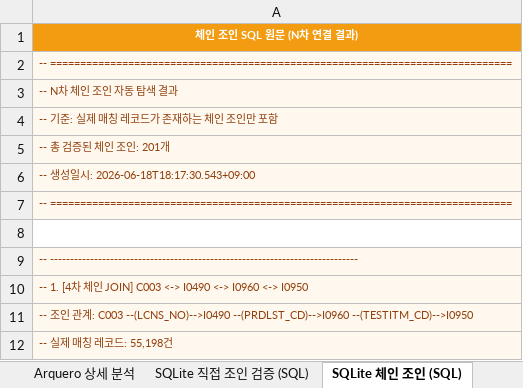
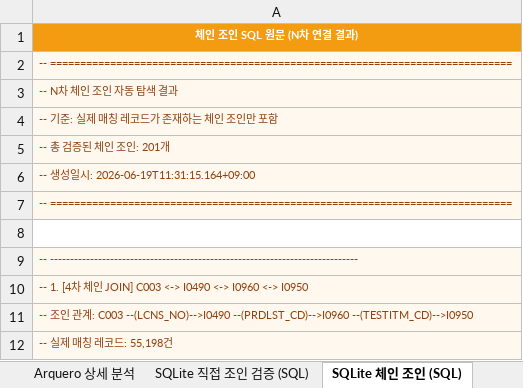
Before and after one commit to artiordex/food-safety, an Excel workbook: 식품안전나라_API_분석결과.xlsx, sheet SQLite 체인 조인 (SQL), drawn as a sheet; only a part is shown; values as stored, in another font and other column widths than the file's, no borders; the diff names each change by its address in the sheet, - before the commit and + after, or states it on an @@ line.

```diff
--- a/식품안전나라_API_분석결과.xlsx (sheet SQLite 체인 조인 (SQL))
+++ b/식품안전나라_API_분석결과.xlsx (sheet SQLite 체인 조인 (SQL))
-A6: -- 생성일시: 2026-06-18T18:17:30.543+09:00
+A6: -- 생성일시: 2026-06-19T11:31:15.164+09:00
```
Also changed, not shown: sheet 결합 시나리오, sheet Arquero 상세 분석, sheet SQLite 직접 조인 검증 (SQL), sheet 공통키 분석, sheet 데이터셋 목록, sheet 키x데이터셋 맵, 1 more sheet, 11 other files.
